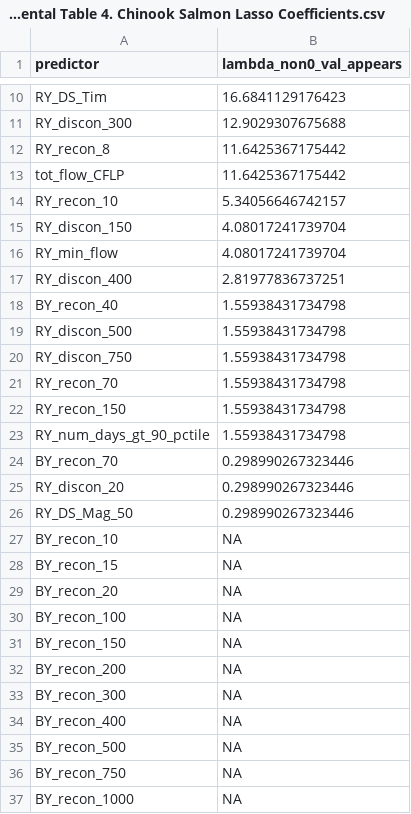
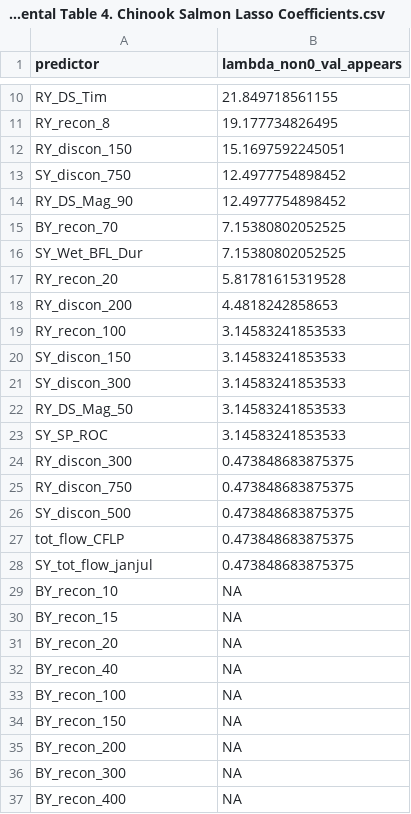
Before and after one commit to cmkouba/Fish_hydrometrics_MS, a CSV file: Graphics and Supplements/Supplemental Table 4. Chinook Salmon Lasso Coefficients.csv, drawn as a sheet; only a part is shown, gaps mark what is left out; the shorter side is filled out with more unchanged rows; removed rows and columns are numbered as before the commit, all else as after; the diff covers the shown part only; the diff names each change by its address in the sheet, - before the commit and + after, or states it on an @@ line.

Commit message:
progress propagating lasso
figures, start on sensitivity, writing up methods and results

```diff
--- a/Graphics and Supplements/Supplemental Table 4. Chinook Salmon Lasso Coefficients.csv
+++ b/Graphics and Supplements/Supplemental Table 4. Chinook Salmon Lasso Coefficients.csv
-B10 (lambda_non0_val_appears): 16.6841129176423
+B10 (lambda_non0_val_appears): 21.849718561155
-row 11: RY_discon_300 | 12.9029307675688
-B11 (lambda_non0_val_appears): 11.6425367175442
+B11 (lambda_non0_val_appears): 19.177734826495
-row 13: tot_flow_CFLP | 11.6425367175442
-row 14: RY_recon_10 | 5.34056646742157
-B12 (lambda_non0_val_appears): 4.08017241739704
+B12 (lambda_non0_val_appears): 15.1697592245051
-row 16: RY_min_flow | 4.08017241739704
-row 17: RY_discon_400 | 2.81977836737251
-row 18: BY_recon_40 | 1.55938431734798
-row 19: RY_discon_500 | 1.55938431734798
-row 20: RY_discon_750 | 1.55938431734798
-row 21: RY_recon_70 | 1.55938431734798
-row 22: RY_recon_150 | 1.55938431734798
-row 23: RY_num_days_gt_90_pctile | 1.55938431734798
+row 13: SY_discon_750 | 12.4977754898452
+row 14: RY_DS_Mag_90 | 12.4977754898452
-B15 (lambda_non0_val_appears): 0.298990267323446
+B15 (lambda_non0_val_appears): 7.15380802052525
-row 25: RY_discon_20 | 0.298990267323446
+row 16: SY_Wet_BFL_Dur | 7.15380802052525
+row 17: RY_recon_20 | 5.81781615319528
+row 18: RY_discon_200 | 4.4818242858653
+row 19: RY_recon_100 | 3.14583241853533
+row 20: SY_discon_150 | 3.14583241853533
+row 21: SY_discon_300 | 3.14583241853533
-B22 (lambda_non0_val_appears): 0.298990267323446
+B22 (lambda_non0_val_appears): 3.14583241853533
+row 23: SY_SP_ROC | 3.14583241853533
+row 24: RY_discon_300 | 0.473848683875375
+row 25: RY_discon_750 | 0.473848683875375
+row 26: SY_discon_500 | 0.473848683875375
+row 27: tot_flow_CFLP | 0.473848683875375
+row 28: SY_tot_flow_janjul | 0.473848683875375
+row 32: BY_recon_40 | NA
```
Also changed, not shown: 15 added rows, 3 removed rows and 8 edited cells elsewhere in this file, Graphics and Supplements/Supplemental Table 3. Coho Salmon Lasso Coefficients.csv, 24 other files.
